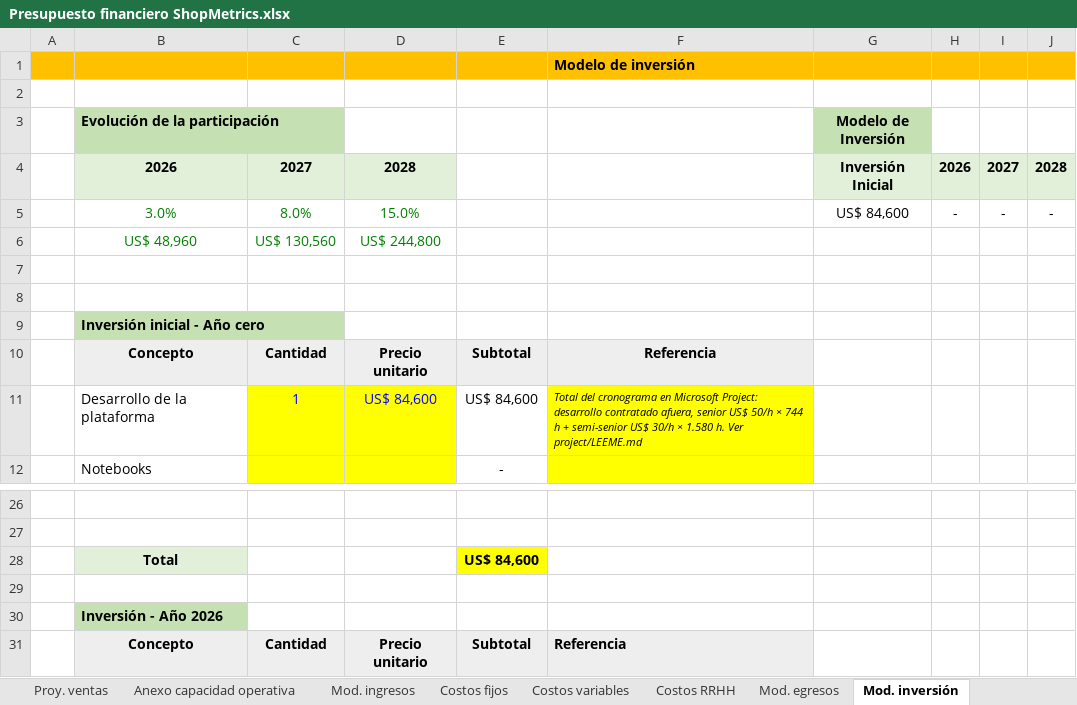
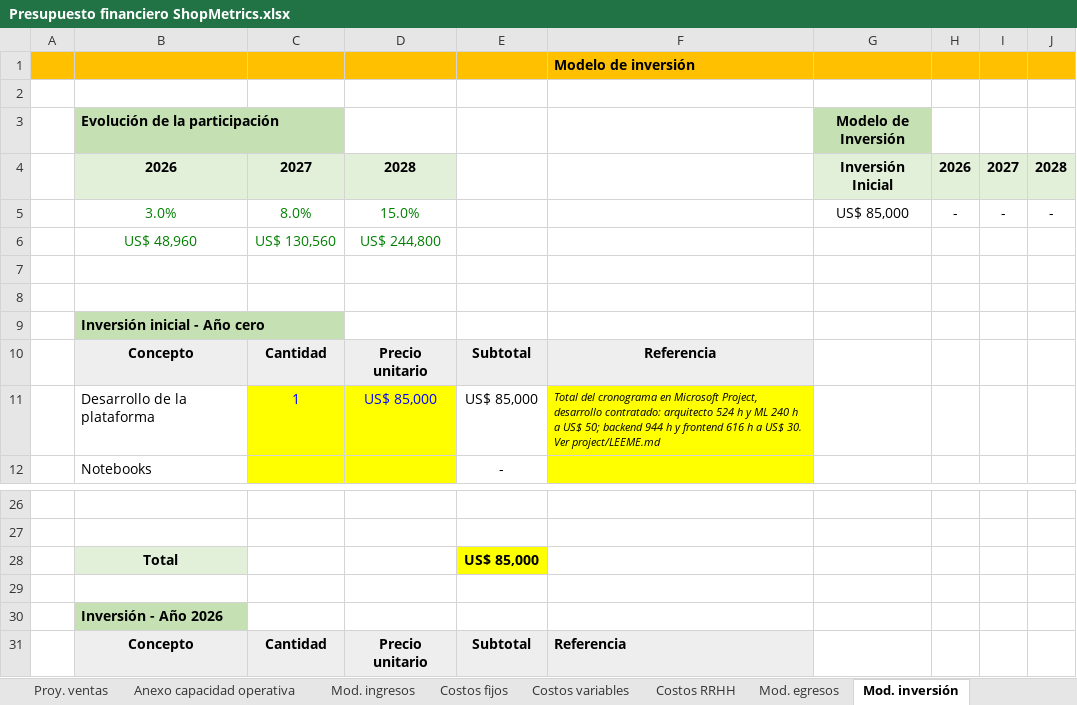
Before and after one commit to javieravellanedaa/ShopMetrics-Negocio, an Excel workbook: documento/Presupuesto financiero ShopMetrics.xlsx, sheet Mod. inversión, drawn as a sheet; only a part is shown, gaps mark what is left out; values as stored, in another font and other column widths than the file's, no borders; the diff names each change by its address in the sheet, - before the commit and + after, or states it on an @@ line.

```diff
--- a/documento/Presupuesto financiero ShopMetrics.xlsx (sheet Mod. inversión)
+++ b/documento/Presupuesto financiero ShopMetrics.xlsx (sheet Mod. inversión)
-G5 (Modelo de Inversión): US$ 84,600
+G5 (Modelo de Inversión): US$ 85,000
-D11: US$ 84,600
+D11: US$ 85,000
-E11: US$ 84,600
+E11: US$ 85,000
-F11: …en Microsoft Project: desarrollo contratado afuera, senior US$ 50/h × 744 h + semi-senior US$ 30/h × 1.580 h. Ver project/LEEME.md
+F11: …en Microsoft Project, desarrollo contratado: arquitecto 524 h y ML 240 h a US$ 50; backend 944 h y frontend 616 h a US$ 30. Ver project/LEEME.md
-E28: US$ 84,600
+E28: US$ 85,000
```
Also changed, not shown: sheet Presupuesto financiero, charts or pictures, 4 other files.
